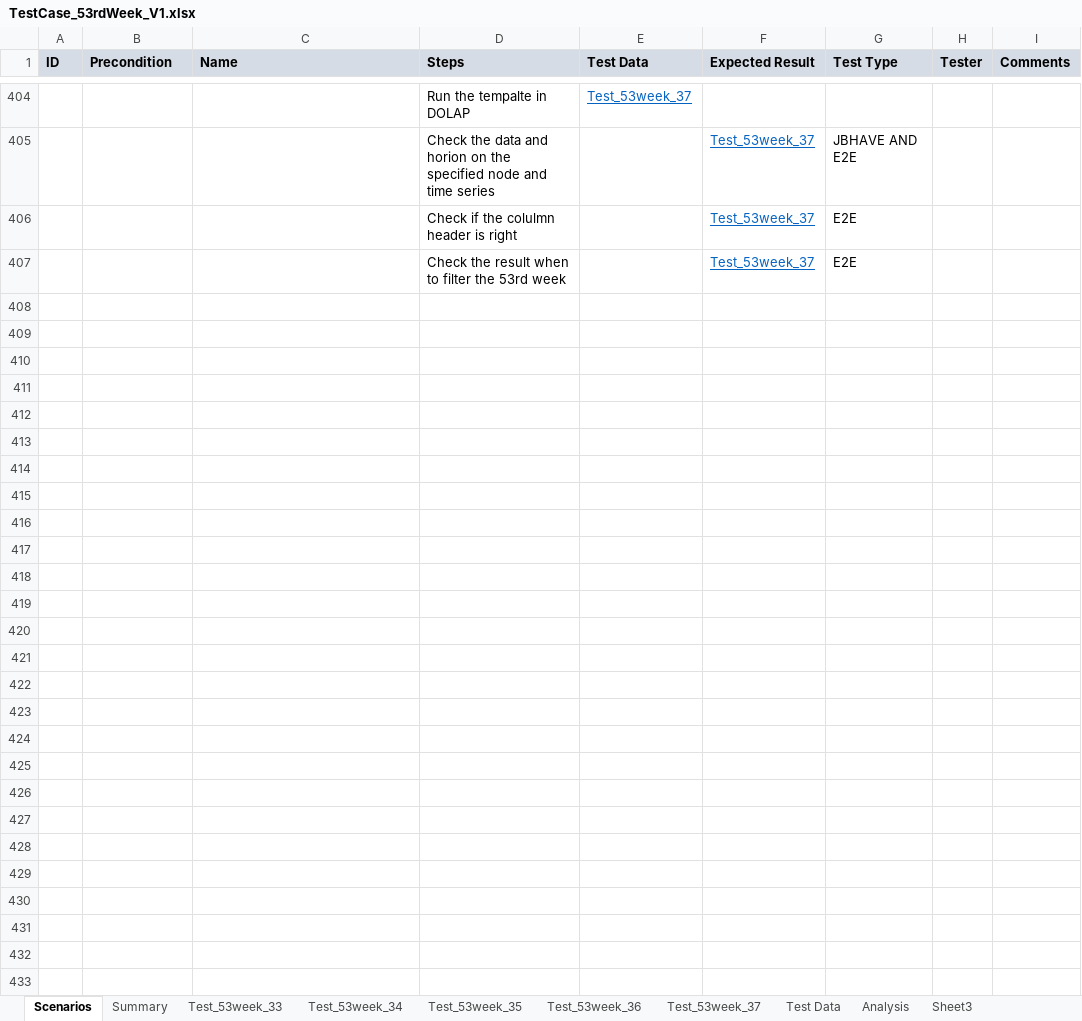
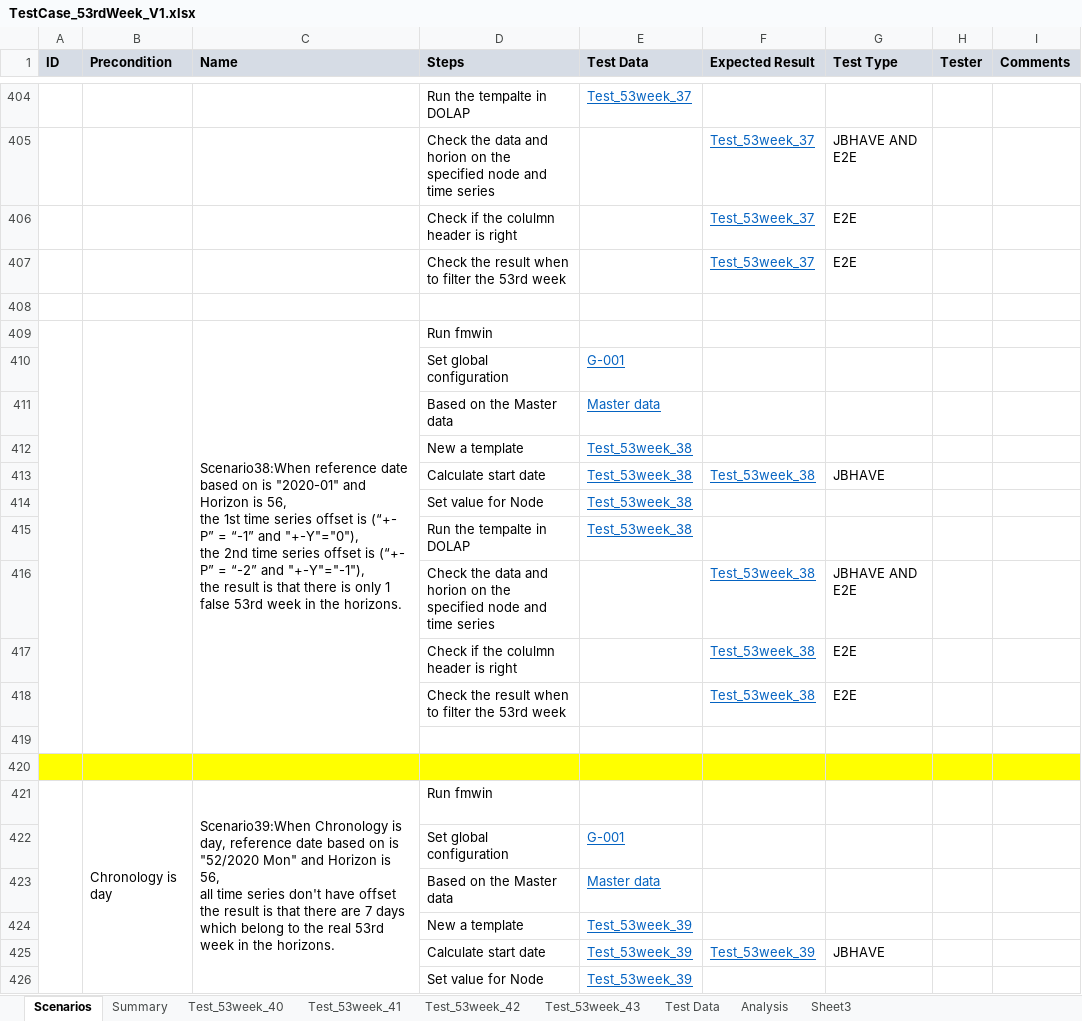
Before and after one commit to hbzhang3610/DOALP_TestDoc, an Excel workbook: 53Week/TestCase_53rdWeek_V1.xlsx, sheet Scenarios, drawn as a sheet; only a part is shown, gaps mark what is left out; values as stored, in another font and other column widths than the file's, no borders; ↵ is a line break in a cell; the diff covers the shown part only; the diff names each change by its address in the sheet, - before the commit and + after, or states it on an @@ line.

```diff
--- a/53Week/TestCase_53rdWeek_V1.xlsx (sheet Scenarios)
+++ b/53Week/TestCase_53rdWeek_V1.xlsx (sheet Scenarios)
@@ sheet tab hidden: Test_53week_33 @@
@@ sheet tab hidden: Test_53week_34 @@
@@ sheet tab hidden: Test_53week_35 @@
@@ sheet tab hidden: Test_53week_36 @@
@@ sheet tab hidden: Test_53week_37 @@
+sheet tab: Test_53week_40
+sheet tab: Test_53week_41
+sheet tab: Test_53week_42
+sheet tab: Test_53week_43
+row 408: (empty)
+row 409:  |  | Scenario38:When reference date based on is "2020-01" and Horizon is 56, ↵ the 1st time series offset is (“+- P” = “-1” and "+-Y"="0"), ↵ the 2nd time series offset is (“+- P” = “-2” and "+-Y"="-1"), ↵ the result is that there is only 1 false 53rd week in the horizons. | Run fmwin
+row 410:  |  |  | Set global configuration | G-001
+row 411:  |  |  | Based on the Master data | Master data
+row 412:  |  |  | New a template | Test_53week_38
+row 413:  |  |  | Calculate start date | Test_53week_38 | Test_53week_38 | JBHAVE
+row 414:  |  |  | Set value for Node | Test_53week_38
+row 415:  |  |  | Run the tempalte in DOLAP | Test_53week_38
+row 416:  |  |  | Check the data and horion on the specified node and time series |  | Test_53week_38 | JBHAVE AND E2E
+row 417:  |  |  | Check if the colulmn header is right |  | Test_53week_38 | E2E
+row 418:  |  |  | Check the result when to filter the 53rd week |  | Test_53week_38 | E2E
+row 419: (empty)
+row 420: (empty)
+row 421:  | Chronology is day | Scenario39:When Chronology is day, reference date based on is "52/2020 Mon" and Horizon is 56, ↵ all time series don't have offset ↵ the result is that there are 7 days which belong to the real 53rd week in the horizons. | Run fmwin
+row 422:  |  |  | Set global configuration | G-001
+row 423:  |  |  | Based on the Master data | Master data
+row 424:  |  |  | New a template | Test_53week_39
+row 425:  |  |  | Calculate start date | Test_53week_39 | Test_53week_39 | JBHAVE
+row 426:  |  |  | Set value for Node | Test_53week_39
```
Also changed, not shown: 59 added rows and 1 edited cell elsewhere in this sheet, 4 other files.
